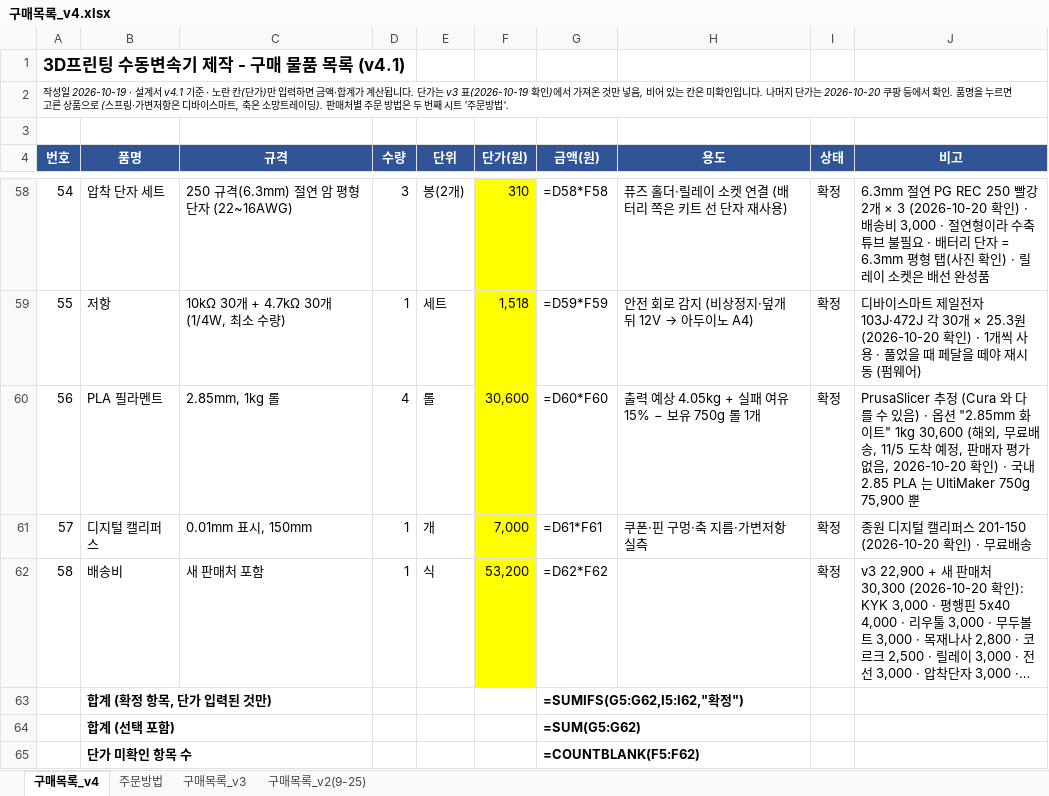
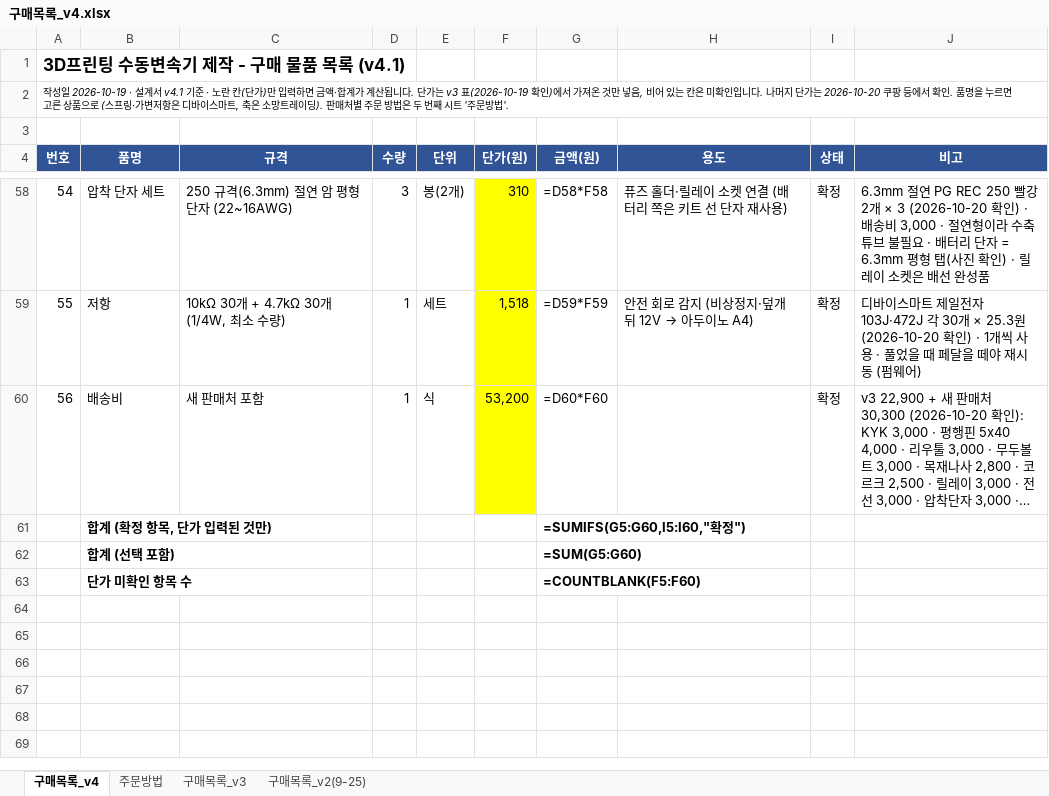
Before and after one commit to jang090623-alt/neo, an Excel workbook: v4/구매목록_v4.xlsx, sheet 구매목록_v4, drawn as a sheet; only a part is shown, gaps mark what is left out; long unchanged cells end in …; values as stored, in another font and other column widths than the file's, no borders; formulas without a stored value are shown as written; removed rows and columns are numbered as before the commit, all else as after; the diff names each change by its address in the sheet, - before the commit and + after, or states it on an @@ line.

```diff
--- a/v4/구매목록_v4.xlsx (sheet 구매목록_v4)
+++ b/v4/구매목록_v4.xlsx (sheet 구매목록_v4)
-row 60: 56 | PLA 필라멘트 | 2.85mm, 1kg 롤 | 4 | 롤 | 30,600 | =D60*F60 | 출력 예상 4.05kg + 실패 여유 15% − 보유 750g 롤 1개 | 확정 | PrusaSlicer 추정 (Cura 와 다를 수 있음) · 옵션 "2.85mm 화이트" 1kg 30,600 (해외, 무료배송, 11/5 도착 예정, 판매자 평가 없음, 2026-10-20 확인) · 국내 2.85 PLA 는 UltiMaker 750g 75,900 뿐
-row 61: 57 | 디지털 캘리퍼스 | 0.01mm 표시, 150mm | 1 | 개 | 7,000 | =D61*F61 | 쿠폰·핀 구멍·축 지름·가변저항 실측 | 확정 | 종원 디지털 캘리퍼스 201-150 (2026-10-20 확인) · 무료배송
@@ column A (번호) renumbered in row 60 @@
-G60 (금액(원)): =D62*F62
+G60 (금액(원)): =D60*F60
-G61 (금액(원)): =SUMIFS(G5:G62,I5:I62,"확정")
+G61 (금액(원)): =SUMIFS(G5:G60,I5:I60,"확정")
-G62 (금액(원)): =SUM(G5:G62)
+G62 (금액(원)): =SUM(G5:G60)
-G63 (금액(원)): =COUNTBLANK(F5:F62)
+G63 (금액(원)): =COUNTBLANK(F5:F60)
```
Also changed, not shown: sheet 주문방법, v4/구매신청_최종.xlsx, 2 other files.
